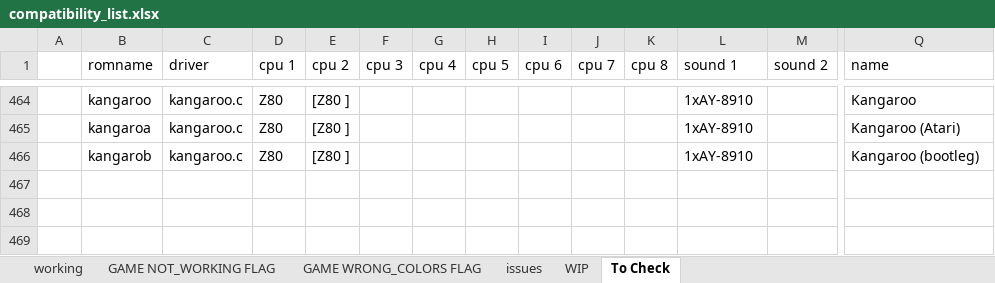
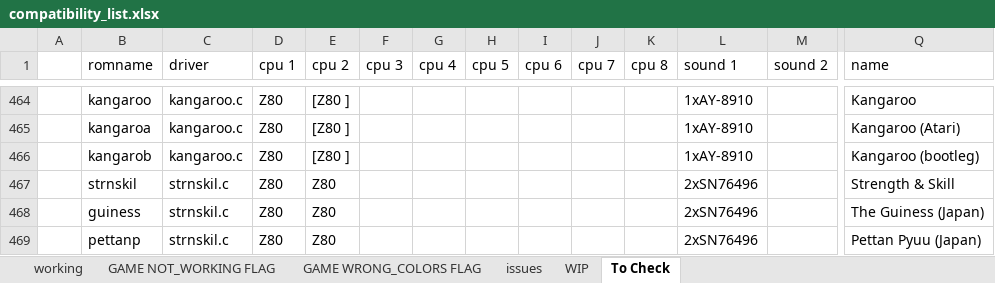
Before and after one commit to javaemus/arcadeflex056, an Excel workbook: compatibility_list.xlsx, sheet To Check, drawn as a sheet; only a part is shown, gaps mark what is left out; values as stored, in another font and other column widths than the file's, no borders; rows hold the shown columns only; the diff names each change by its address in the sheet, - before the commit and + after, or states it on an @@ line.

Commit message:
Added strnskil working driver

```diff
--- a/compatibility_list.xlsx (sheet To Check)
+++ b/compatibility_list.xlsx (sheet To Check)
+row 467:  | strnskil | strnskil.c | Z80 | Z80 |  |  |  |  |  |  | 2xSN76496 |  | Strength & Skill
+row 468:  | guiness | strnskil.c | Z80 | Z80 |  |  |  |  |  |  | 2xSN76496 |  | The Guiness (Japan)
+row 469:  | pettanp | strnskil.c | Z80 | Z80 |  |  |  |  |  |  | 2xSN76496 |  | Pettan Pyuu (Japan)
```
Also changed, not shown: sheet WIP, 4 other files.
